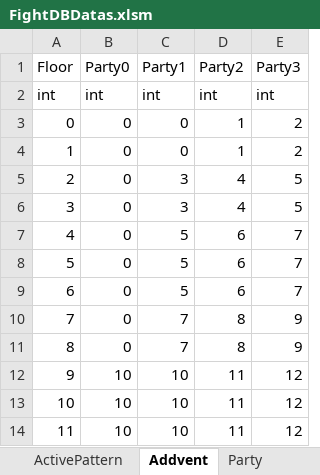
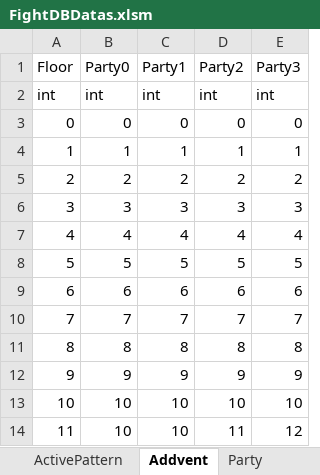
Before and after one commit to asaburo3983/LoveBullet, an Excel workbook: 管理/素材用エクセル/FightDBDatas.xlsm, sheet Addvent, drawn as a sheet; values as stored, in another font and other column widths than the file's, no borders; the diff names each change by its address in the sheet, - before the commit and + after, or states it on an @@ line.

```diff
--- a/管理/素材用エクセル/FightDBDatas.xlsm (sheet Addvent)
+++ b/管理/素材用エクセル/FightDBDatas.xlsm (sheet Addvent)
-D3 (Party2): 1
+D3 (Party2): 0
-E3 (Party3): 2
+E3 (Party3): 0
-B4 (Party0): 0
+B4 (Party0): 1
-C4 (Party1): 0
+C4 (Party1): 1
-E4 (Party3): 2
+E4 (Party3): 1
-B5 (Party0): 0
+B5 (Party0): 2
-C5 (Party1): 3
+C5 (Party1): 2
-D5 (Party2): 4
+D5 (Party2): 2
-E5 (Party3): 5
+E5 (Party3): 2
-B6 (Party0): 0
+B6 (Party0): 3
-D6 (Party2): 4
+D6 (Party2): 3
-E6 (Party3): 5
+E6 (Party3): 3
-B7 (Party0): 0
+B7 (Party0): 4
-C7 (Party1): 5
+C7 (Party1): 4
-D7 (Party2): 6
+D7 (Party2): 4
-E7 (Party3): 7
+E7 (Party3): 4
-B8 (Party0): 0
+B8 (Party0): 5
-D8 (Party2): 6
+D8 (Party2): 5
-E8 (Party3): 7
+E8 (Party3): 5
-B9 (Party0): 0
+B9 (Party0): 6
-C9 (Party1): 5
+C9 (Party1): 6
-E9 (Party3): 7
+E9 (Party3): 6
-B10 (Party0): 0
+B10 (Party0): 7
-D10 (Party2): 8
+D10 (Party2): 7
-E10 (Party3): 9
+E10 (Party3): 7
-B11 (Party0): 0
+B11 (Party0): 8
-C11 (Party1): 7
+C11 (Party1): 8
-E11 (Party3): 9
+E11 (Party3): 8
-B12 (Party0): 10
+B12 (Party0): 9
-C12 (Party1): 10
+C12 (Party1): 9
-D12 (Party2): 11
+D12 (Party2): 9
-E12 (Party3): 12
+E12 (Party3): 9
-D13 (Party2): 11
+D13 (Party2): 10
-E13 (Party3): 12
+E13 (Party3): 10
```
Also changed, not shown: sheet ActivePattern, sheet Enemy, sheet Party, sheet Cards, 10 other files.
